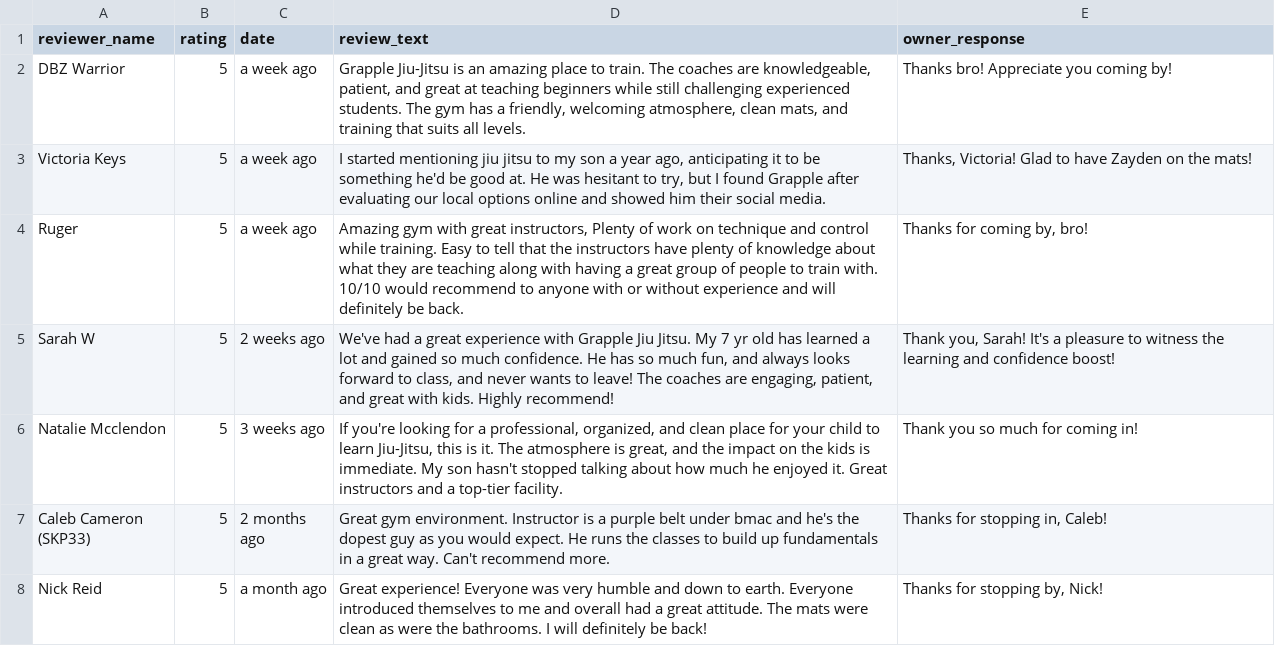
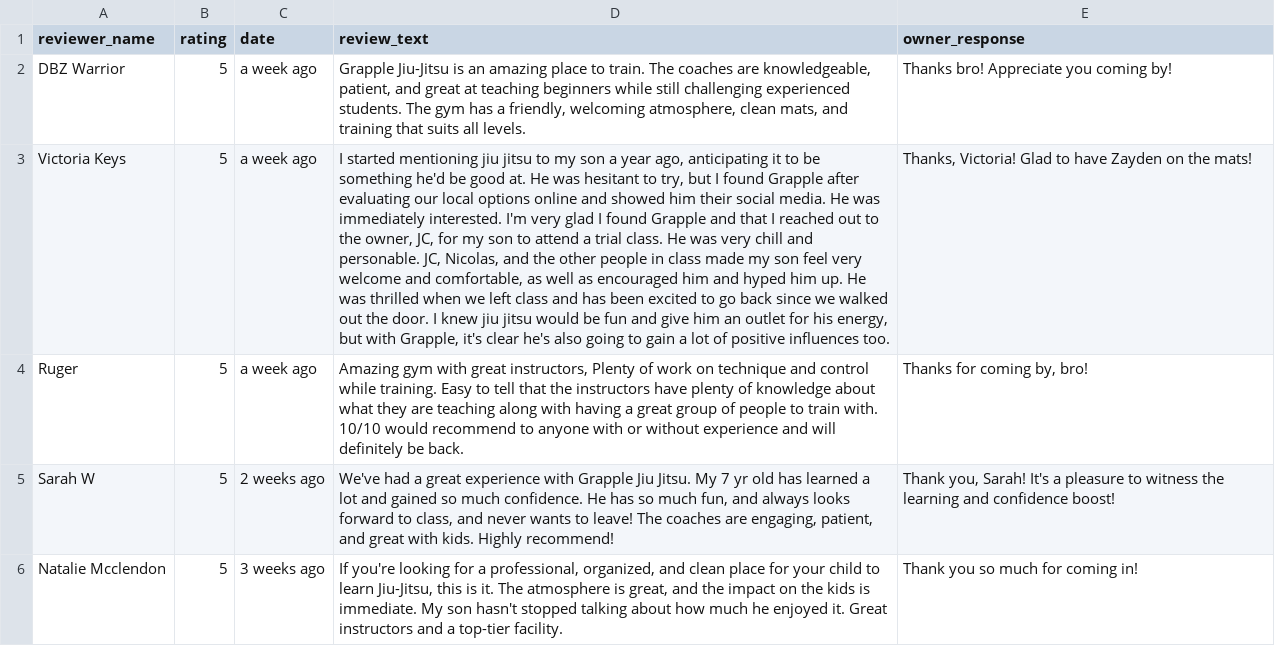
Before and after one commit to jchiatt/grapplebjj.com, a CSV file: data/google-reviews.csv, drawn as a sheet; only a part is shown; the shorter side is filled out with more unchanged rows; the diff names each change by its address in the sheet, - before the commit and + after, or states it on an @@ line.

Commit message:
fix: expand Victoria Keys review to full text

```diff
--- a/data/google-reviews.csv
+++ b/data/google-reviews.csv
-D3 (review_text): …social media.
+D3 (review_text): …social media. He was immediately interested. I'm very glad I found Grapple and that I reached out to the owner, JC, for my son to attend a trial class. He was very chill and personable. JC, Nicolas, and the other people in class made my son feel very welcome and comfortable, as well as encouraged him and hyped him up. He was thrilled when we left class and has been excited to go back since we walked out the door. I knew jiu jitsu would be fun and give him an outlet for his energy, but with Grapple, it's clear he's also going to gain a lot of positive influences too.
```
